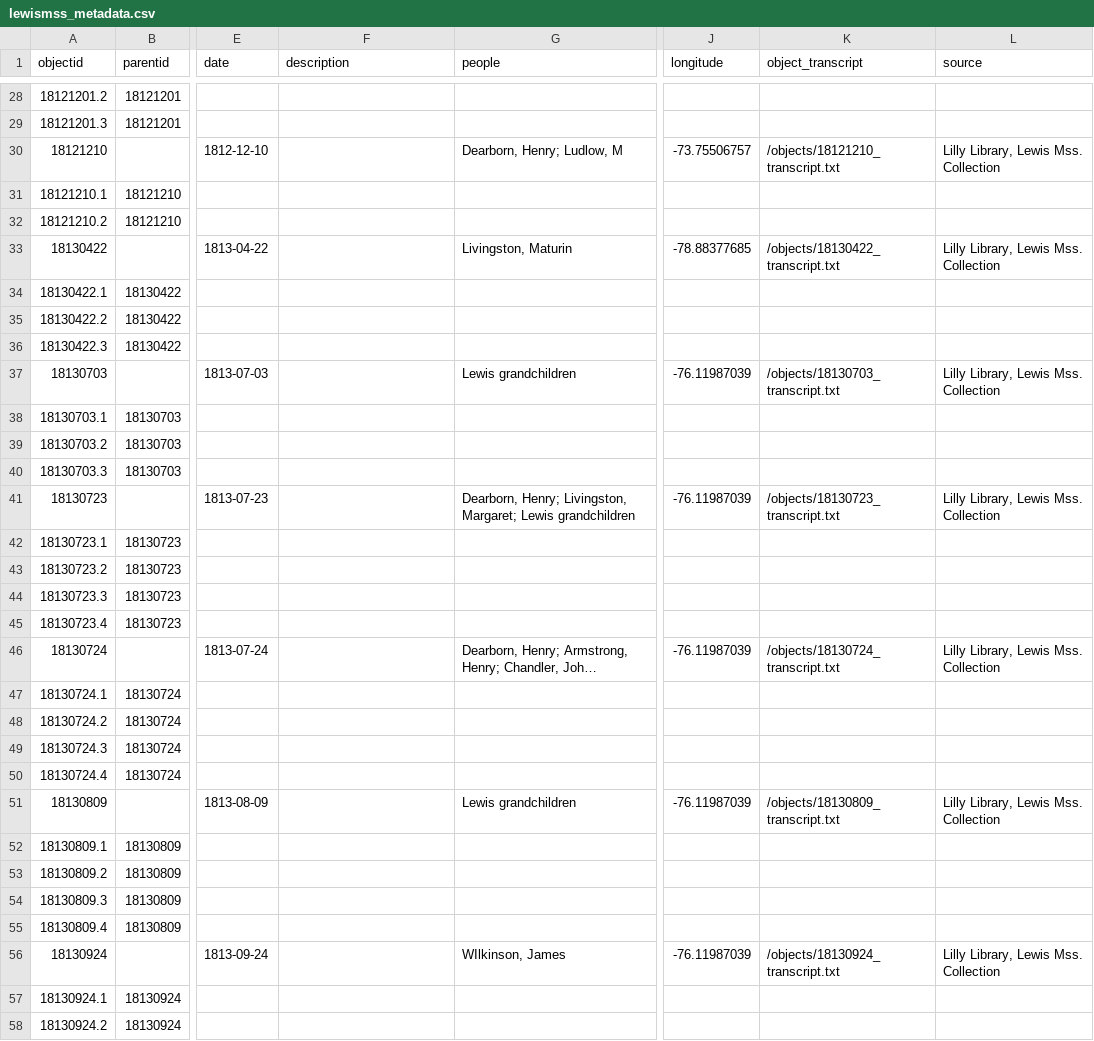
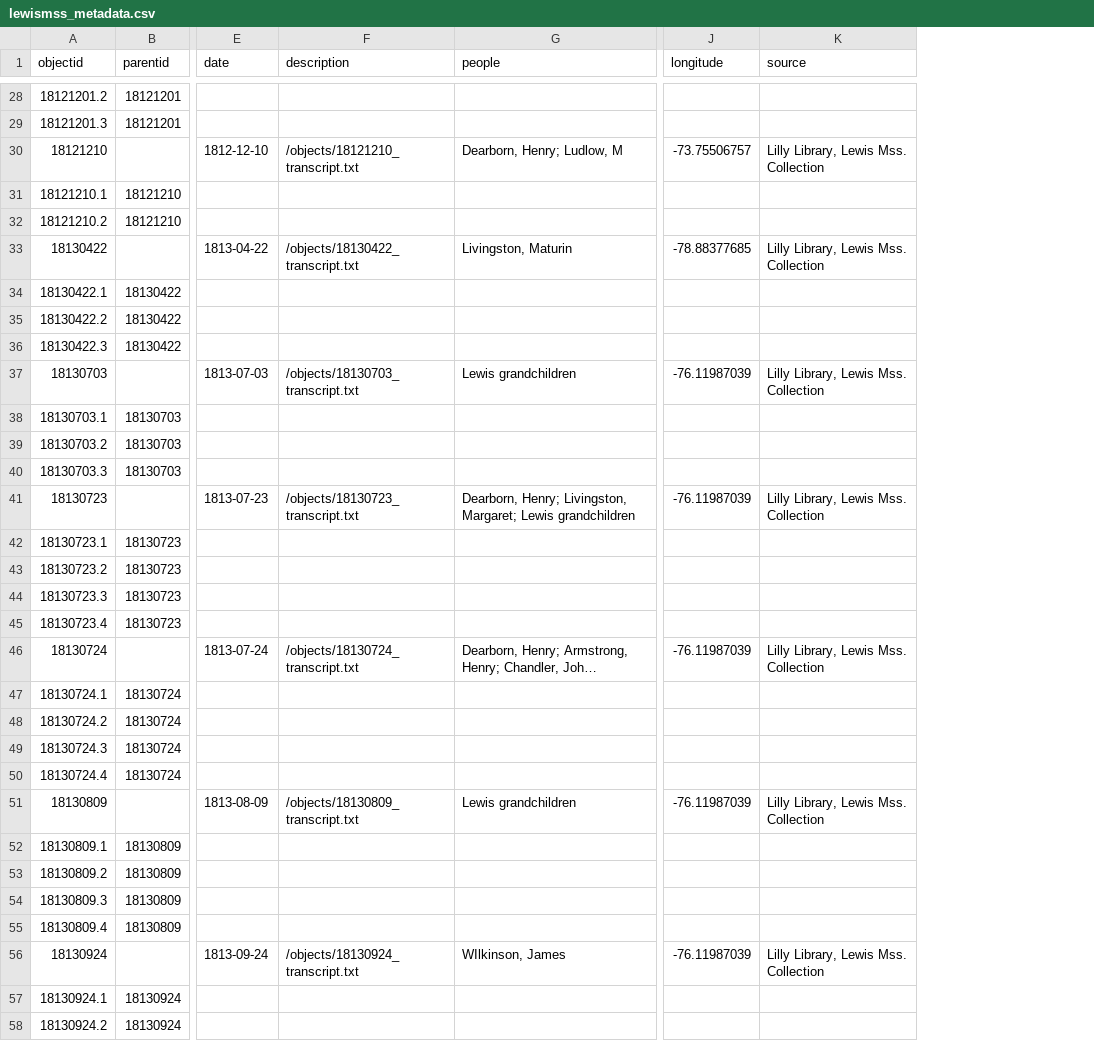
Before and after one commit to henslers/z652lewismss, a CSV file: _data/lewismss_metadata.csv, drawn as a sheet; only a part is shown, gaps mark what is left out; long unchanged cells end in …; the diff covers the shown part only; the diff names each change by its address in the sheet, - before the commit and + after, or states it on an @@ line.

Commit message:
transcriptions?

```diff
--- a/_data/lewismss_metadata.csv
+++ b/_data/lewismss_metadata.csv
-column K (object_transcript), rows 30-56: /objects/18121210_transcript.txt |  |  | /objects/18130422_transcript.txt |  |  |  | /objects/18130703_transcript.txt |  |  |  | /objects/18130723_transcript.txt |  |  |  |  | /objects/18130724_transcript.txt |  |  |  |  | /objects/18130809_transcript.txt |  |  |  |  | /objects/18130924_transcript.txt
-F30 (description): (empty)
+F30 (description): /objects/18121210_transcript.txt
-F33 (description): (empty)
+F33 (description): /objects/18130422_transcript.txt
-F37 (description): (empty)
+F37 (description): /objects/18130703_transcript.txt
-F41 (description): (empty)
+F41 (description): /objects/18130723_transcript.txt
-F46 (description): (empty)
+F46 (description): /objects/18130724_transcript.txt
-F51 (description): (empty)
+F51 (description): /objects/18130809_transcript.txt
-F56 (description): (empty)
+F56 (description): /objects/18130924_transcript.txt
```
Also changed, not shown: 19 edited cells elsewhere in this file, _data/config-metadata.csv.
